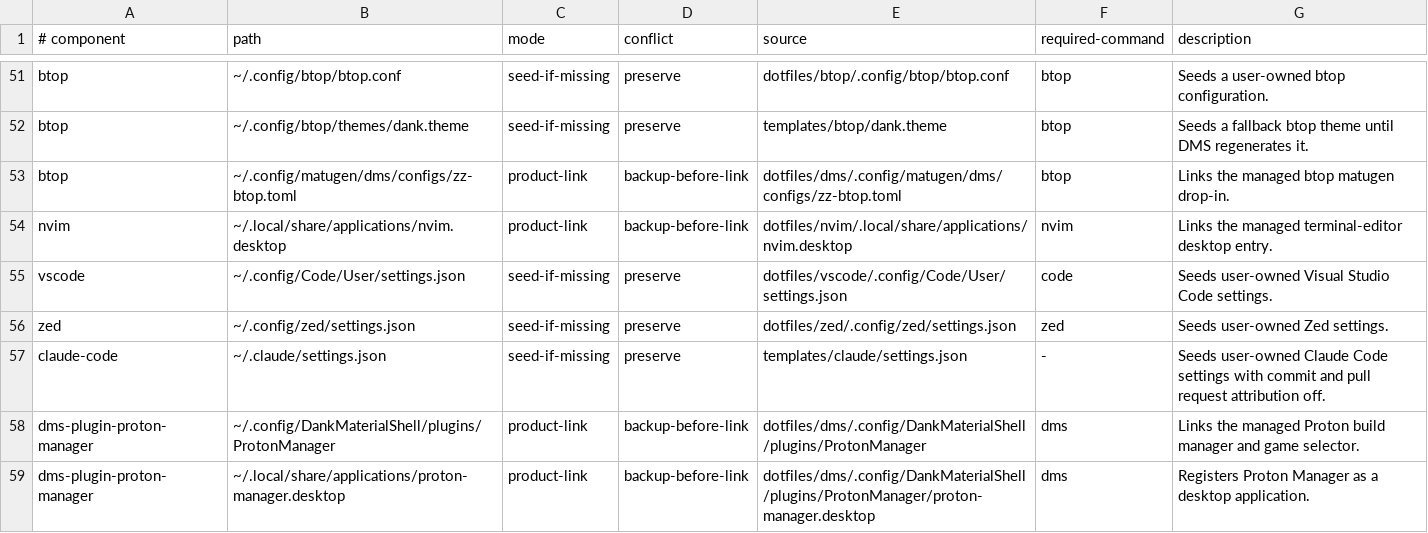
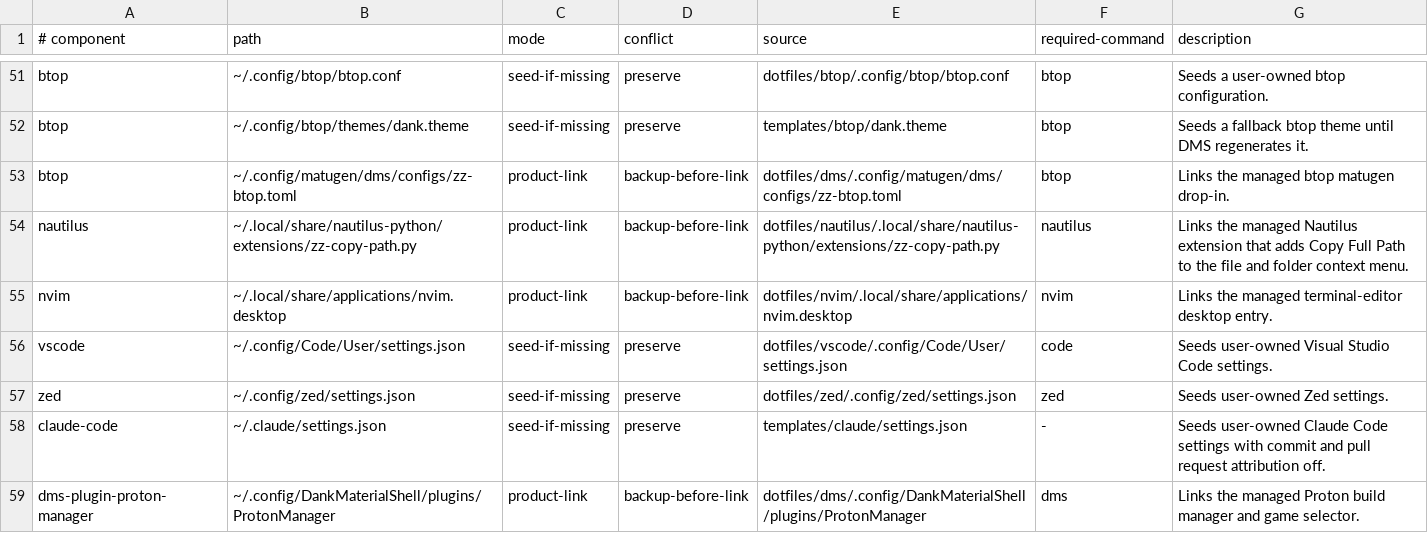
Before and after one commit to bgmulinari/zz-fedora, a TSV file: config/managed-config.tsv, drawn as a sheet; only a part is shown, gaps mark what is left out; the shorter side is filled out with more unchanged rows.

Commit message:
Add Copy Full Path to the Nautilus context menu
A managed nautilus-python extension adds Copy Full Path to the context
menu of selected files and folders, and to the view background for the
current folder. Several selected items are copied one path per line.
Paths come from each item's activation URI, so a Recent entry copies the
file it points to; items with no local path, such as Trash, get no entry.
The copy goes through the GTK clipboard inside Nautilus, without
wl-copy.

Nautilus itself offers Copy Location only on the path bar. The base
desktop-apps unit now lists nautilus-python instead of relying on
ghostty-nautilus to pull it in, and links the extension into
~/.local/share/nautilus-python/extensions.

```diff
--- a/config/managed-config.tsv
+++ b/config/managed-config.tsv
@@ -53,2 +53,3 @@ btop	~/.config/btop/themes/dank.theme	seed-if-missing	preserve	templates/btop/da
 btop	~/.config/matugen/dms/configs/zz-btop.toml	product-link	backup-before-link	dotfiles/dms/.config/matugen/dms/configs/zz-btop.toml	btop	Links the managed btop matugen drop-in.
+nautilus	~/.local/share/nautilus-python/extensions/zz-copy-path.py	product-link	backup-before-link	dotfiles/nautilus/.local/share/nautilus-python/extensions/zz-copy-path.py	nautilus	Links the managed Nautilus extension that adds Copy Full Path to the file and folder context menu.
 nvim	~/.local/share/applications/nvim.desktop	product-link	backup-before-link	dotfiles/nvim/.local/share/applications/nvim.desktop	nvim	Links the managed terminal-editor desktop entry.
```
Also changed, not shown: config/base-responsibility.tsv, 4 other files.
